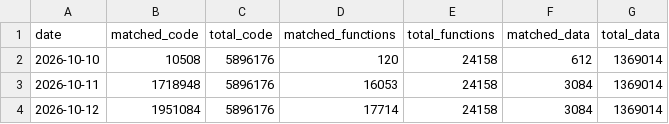
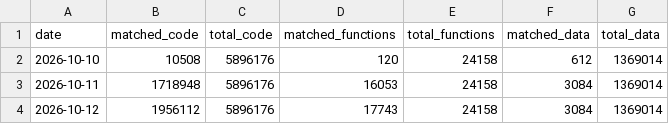
Before and after one commit to ptitty12/decompile_mvp_04, a CSV file: docs/progress/history.csv, drawn as a sheet.

Commit message:
docs: update progress card
33.18% of code matched as of 2026-10-12: 17,743 of 24,158 functions, 1,956,112 of 5,896,176 code bytes, 758 units with code.

Automated by tools/progress_bot.py from a build of b6c504d8f0.

```diff
--- a/docs/progress/history.csv
+++ b/docs/progress/history.csv
@@ -3,2 +3,2 @@ date,matched_code,total_code,matched_functions,total_functions,matched_data,tota
 2026-10-11,1718948,5896176,16053,24158,3084,1369014
-2026-10-12,1951084,5896176,17714,24158,3084,1369014
+2026-10-12,1956112,5896176,17743,24158,3084,1369014
```
Also changed, not shown: 1 other file.
